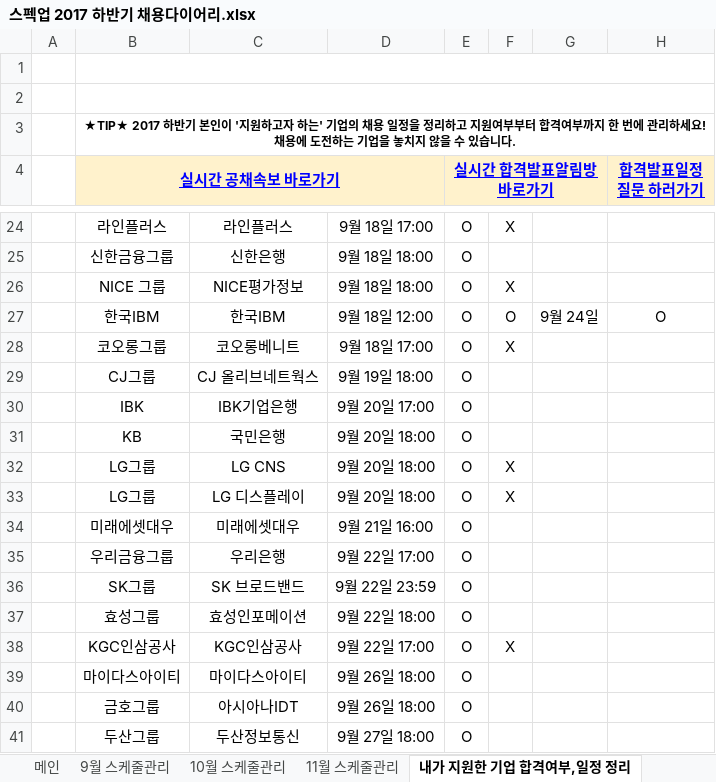
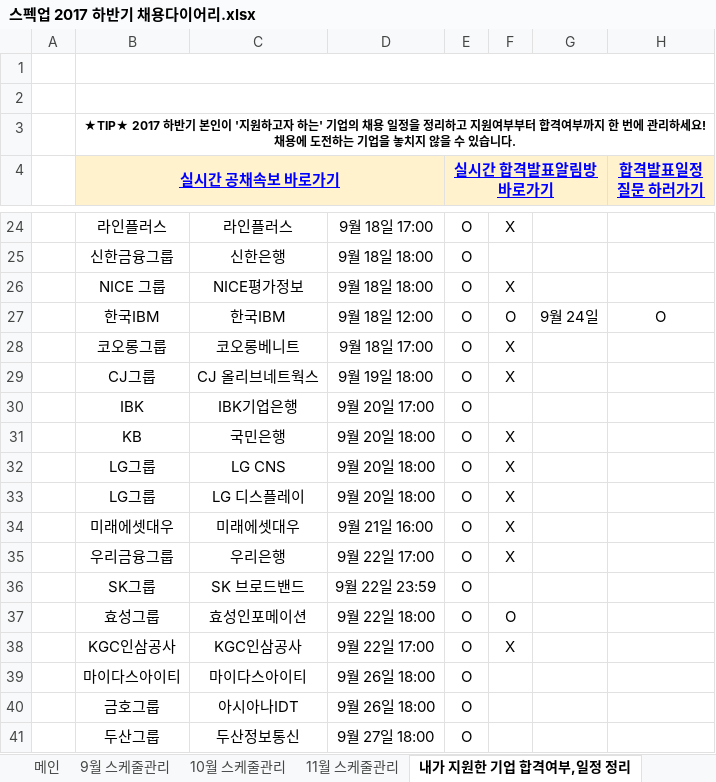
Before and after one commit to BAChan31/Job, an Excel workbook: 자소서/스펙업 2017 하반기 채용다이어리.xlsx, sheet 내가 지원한 기업 합격여부,일정 정리, drawn as a sheet; only a part is shown, gaps mark what is left out; values as stored, in another font and other column widths than the file's, no borders; charts and pictures not drawn; the diff covers the shown part only; the diff names each change by its address in the sheet, - before the commit and + after, or states it on an @@ line.

```diff
--- a/자소서/스펙업 2017 하반기 채용다이어리.xlsx (sheet 내가 지원한 기업 합격여부,일정 정리)
+++ b/자소서/스펙업 2017 하반기 채용다이어리.xlsx (sheet 내가 지원한 기업 합격여부,일정 정리)
-F29: (empty)
+F29: X
-F31: (empty)
+F31: X
-F34:F35: (empty)
+F34:F35: X
-F37: (empty)
+F37: O
```
Also changed, not shown: 2 added rows, 3 removed rows and 9 edited cells elsewhere in this sheet, 8 other files.
